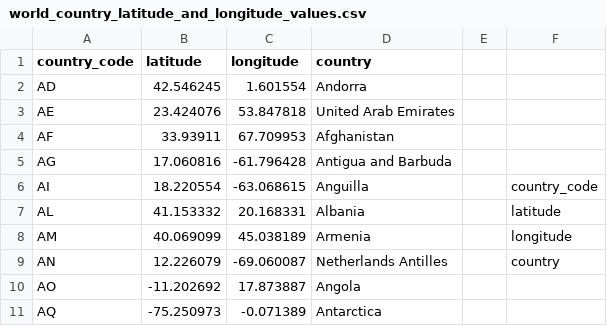
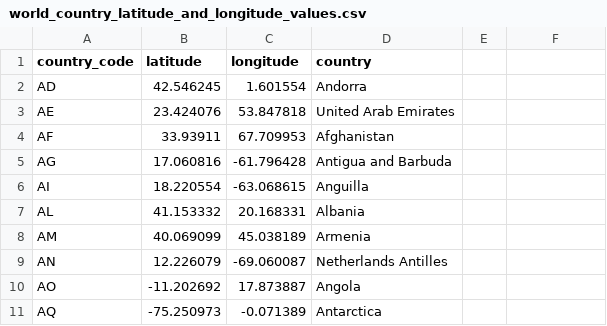
Before and after one commit to joelbharat/Data-Warehouse-world-data, a CSV file: world_country_latitude_and_longitude_values.csv, drawn as a sheet; only a part is shown; the diff names each change by its address in the sheet, - before the commit and + after, or states it on an @@ line.

Commit message:
Add files via upload

```diff
--- a/world_country_latitude_and_longitude_values.csv
+++ b/world_country_latitude_and_longitude_values.csv
-F6: country_code
+F6: (empty)
-F7: latitude
+F7: (empty)
-F8: longitude
+F8: (empty)
-F9: country
+F9: (empty)
```
